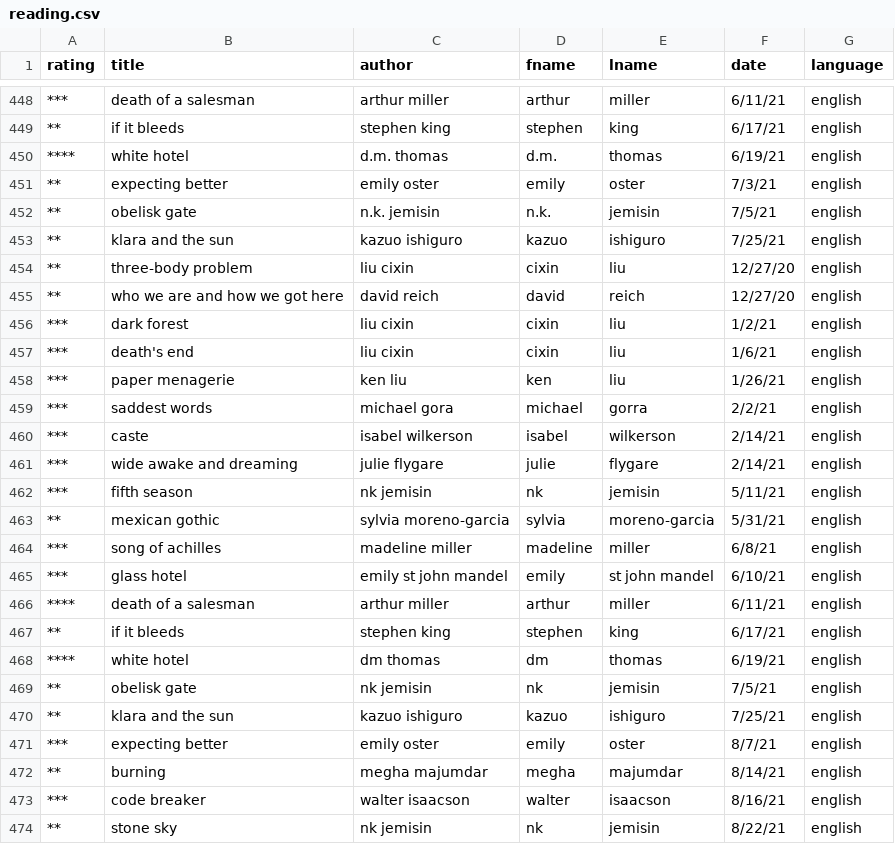
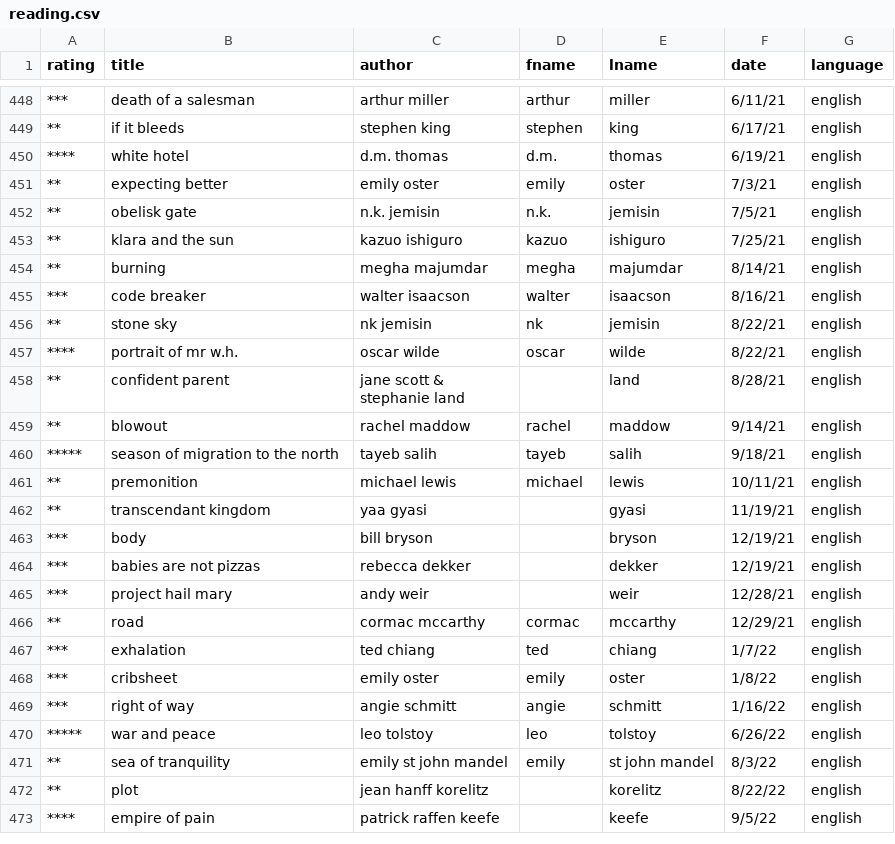
Before and after one commit to jcgiuffrida/jcgiuffrida.github.io, a CSV file: public/data/reading.csv, drawn as a sheet; only a part is shown, gaps mark what is left out; the shorter side is filled out with more unchanged rows; the diff names each change by its address in the sheet, - before the commit and + after, or states it on an @@ line.

Commit message:
Remove duplicates

```diff
--- a/public/data/reading.csv
+++ b/public/data/reading.csv
-row 454: ** | three-body problem | liu cixin | cixin | liu | 12/27/20 | english
-row 455: ** | who we are and how we got here | david reich | david | reich | 12/27/20 | english
-row 456: *** | dark forest | liu cixin | cixin | liu | 1/2/21 | english
-row 457: *** | death's end | liu cixin | cixin | liu | 1/6/21 | english
-row 458: *** | paper menagerie | ken liu | ken | liu | 1/26/21 | english
-row 459: *** | saddest words | michael gora | michael | gorra | 2/2/21 | english
-row 460: *** | caste | isabel wilkerson | isabel | wilkerson | 2/14/21 | english
-row 461: *** | wide awake and dreaming | julie flygare | julie | flygare | 2/14/21 | english
-row 462: *** | fifth season | nk jemisin | nk | jemisin | 5/11/21 | english
-row 463: ** | mexican gothic | sylvia moreno-garcia | sylvia | moreno-garcia | 5/31/21 | english
-row 464: *** | song of achilles | madeline miller | madeline | miller | 6/8/21 | english
-row 465: *** | glass hotel | emily st john mandel | emily | st john mandel | 6/10/21 | english
-row 466: **** | death of a salesman | arthur miller | arthur | miller | 6/11/21 | english
-row 467: ** | if it bleeds | stephen king | stephen | king | 6/17/21 | english
-row 468: **** | white hotel | dm thomas | dm | thomas | 6/19/21 | english
-row 469: ** | obelisk gate | nk jemisin | nk | jemisin | 7/5/21 | english
-row 470: ** | klara and the sun | kazuo ishiguro | kazuo | ishiguro | 7/25/21 | english
-row 471: *** | expecting better | emily oster | emily | oster | 8/7/21 | english
```
